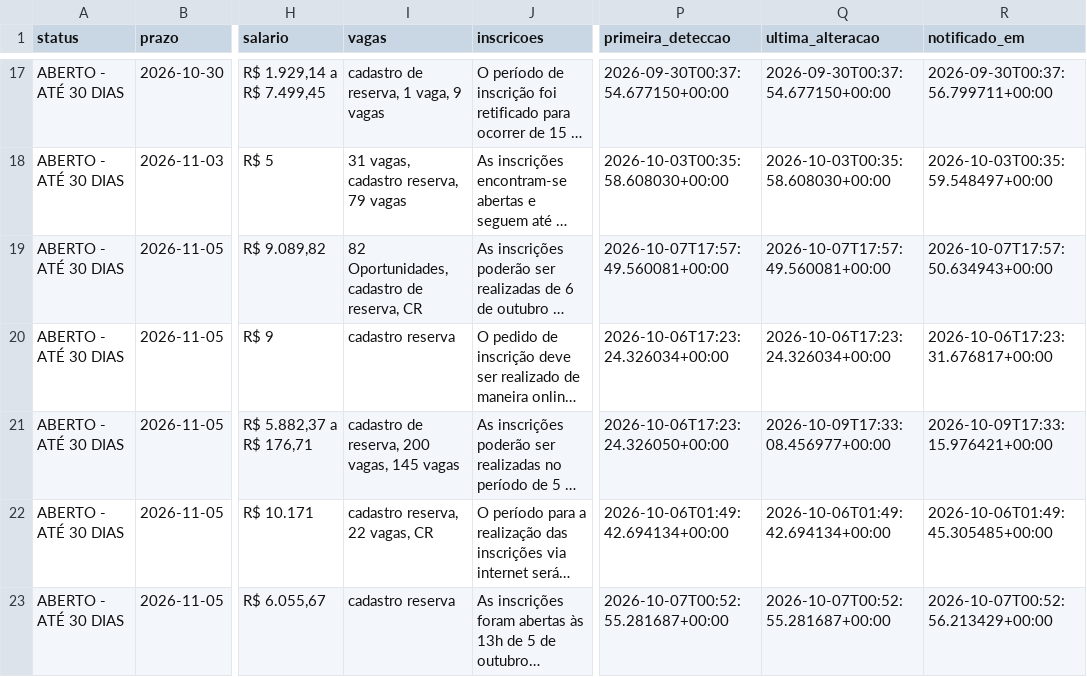
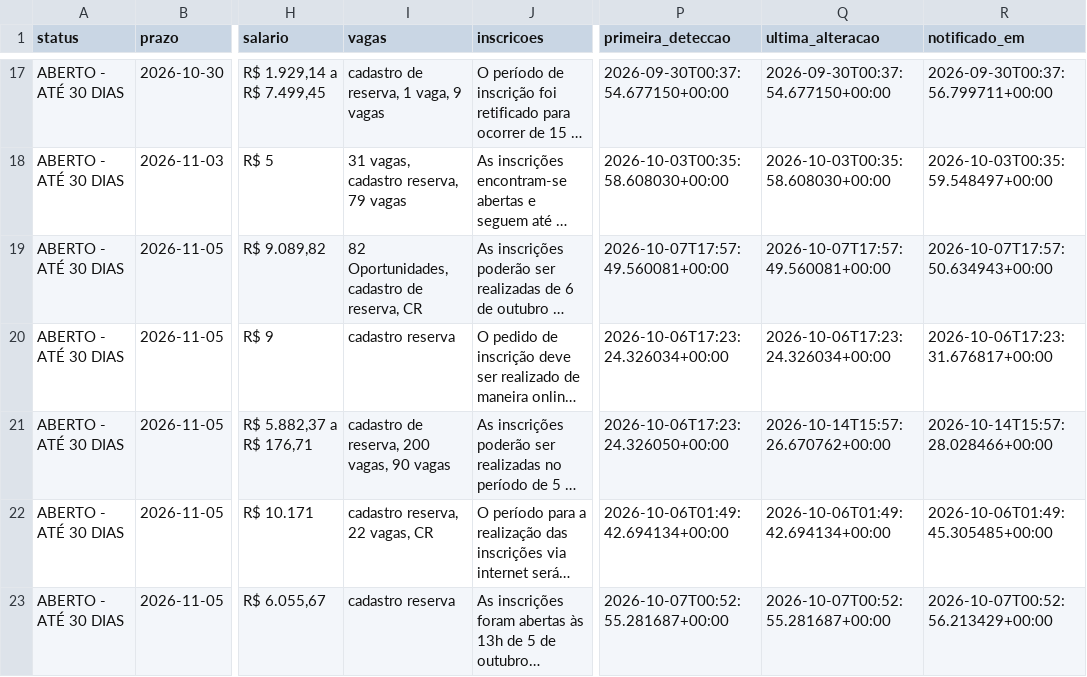
Before and after one commit to matheusbarrosb/concurso-biologia-bot, a CSV file: data/concursos.csv, drawn as a sheet; only a part is shown, gaps mark what is left out; long unchanged cells end in …; the diff covers the shown part only; the diff names each change by its address in the sheet, - before the commit and + after, or states it on an @@ line.

```diff
--- a/data/concursos.csv
+++ b/data/concursos.csv
-I21 (vagas): cadastro de reserva, 200 vagas, 145 vagas
+I21 (vagas): cadastro de reserva, 200 vagas, 90 vagas
-Q21 (ultima_alteracao): 2026-10-09T17:33:08.456977+00:00
+Q21 (ultima_alteracao): 2026-10-14T15:57:26.670762+00:00
-R21 (notificado_em): 2026-10-09T17:33:15.976421+00:00
+R21 (notificado_em): 2026-10-14T15:57:28.028466+00:00
```
Also changed, not shown: 2 added rows and 3 edited cells elsewhere in this file, 1 other file.
